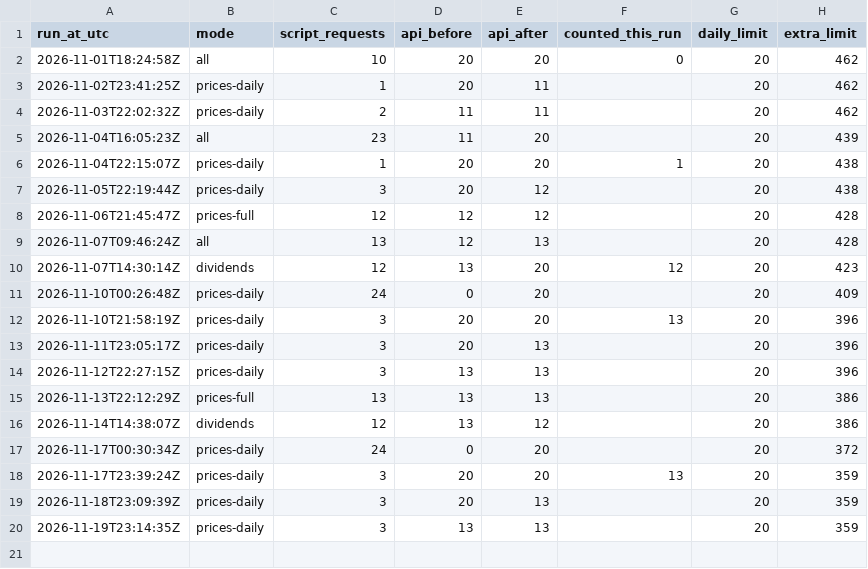
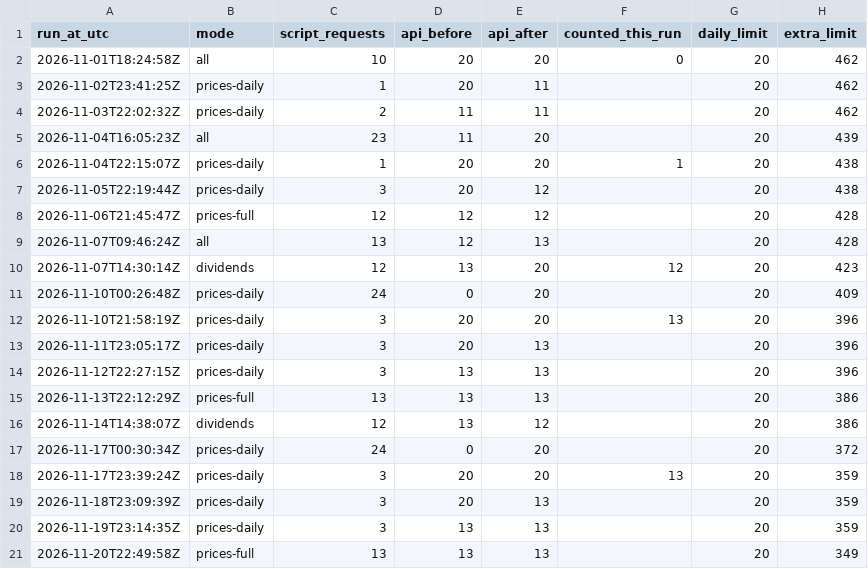
Before and after one commit to havardberget/papirportefolje-data, a CSV file: data/usage.csv, drawn as a sheet.

```diff
--- a/data/usage.csv
+++ b/data/usage.csv
@@ -20 +20,2 @@ run_at_utc,mode,script_requests,api_before,api_after,counted_this_run,daily_limi
 2026-11-19T23:14:35Z,prices-daily,3,13,13,,20,359
+2026-11-20T22:49:58Z,prices-full,13,13,13,,20,349
```
Also changed, not shown: data/prices.csv, 1 other file.
